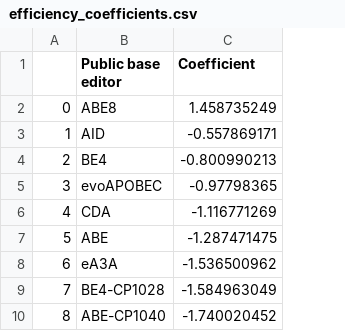
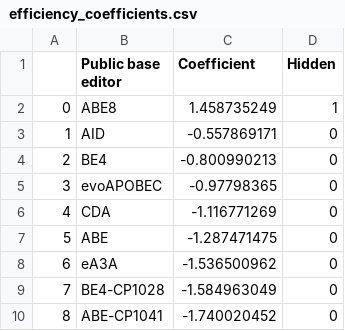
Before and after one commit to maxwshen/baseedit-app, a CSV file: assets/efficiency_coefficients.csv, drawn as a sheet; the diff names each change by its address in the sheet, - before the commit and + after, or states it on an @@ line.

Commit message:
fix abe-cp1041 issues and remove abe8e from editing efficiency page

```diff
--- a/assets/efficiency_coefficients.csv
+++ b/assets/efficiency_coefficients.csv
+column D (Hidden), rows 2-10: 1 | 0 | 0 | 0 | 0 | 0 | 0 | 0 | 0
-B10 (Public base editor): ABE-CP1040
+B10 (Public base editor): ABE-CP1041
```
Also changed, not shown: 2 other files.
